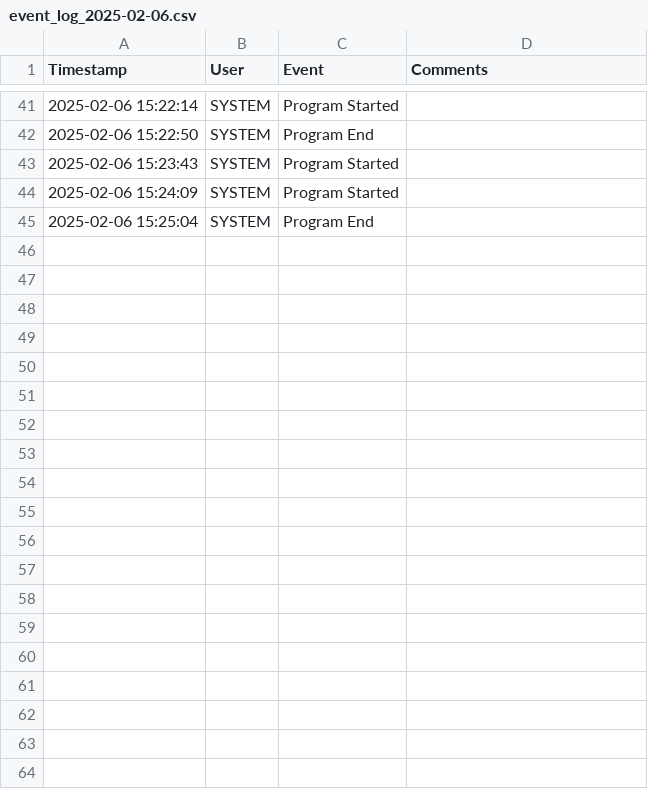
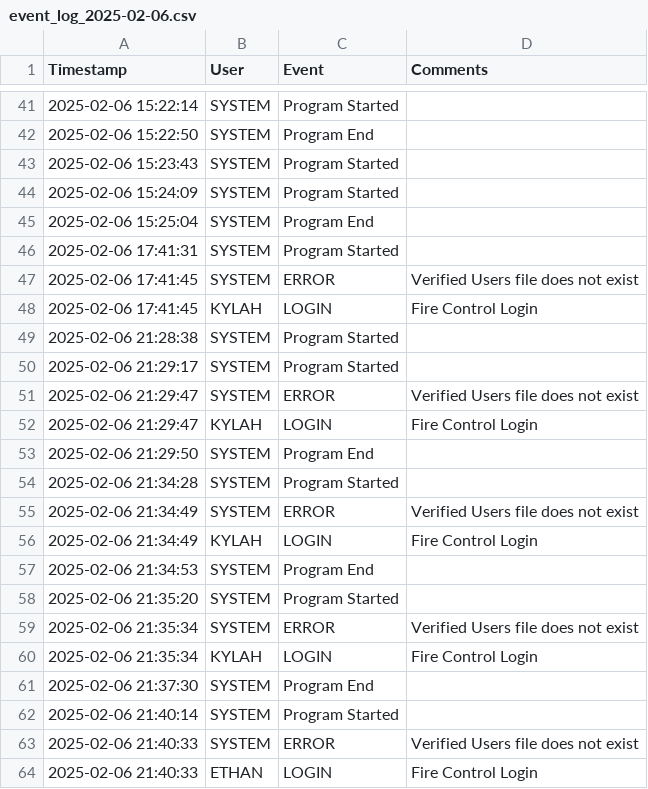
Before and after one commit to emcoffin1/Rocket-Stand, a CSV file: Loggers/event_log_2025-02-06.csv, drawn as a sheet; only a part is shown, gaps mark what is left out; the diff covers the shown part only; the diff names each change by its address in the sheet, - before the commit and + after, or states it on an @@ line.

```diff
--- a/Loggers/event_log_2025-02-06.csv
+++ b/Loggers/event_log_2025-02-06.csv
+row 46: 2025-02-06 17:41:31 | SYSTEM | Program Started
+row 47: 2025-02-06 17:41:45 | SYSTEM | ERROR | Verified Users file does not exist
+row 48: 2025-02-06 17:41:45 | KYLAH | LOGIN | Fire Control Login
+row 49: 2025-02-06 21:28:38 | SYSTEM | Program Started
+row 50: 2025-02-06 21:29:17 | SYSTEM | Program Started
+row 51: 2025-02-06 21:29:47 | SYSTEM | ERROR | Verified Users file does not exist
+row 52: 2025-02-06 21:29:47 | KYLAH | LOGIN | Fire Control Login
+row 53: 2025-02-06 21:29:50 | SYSTEM | Program End
+row 54: 2025-02-06 21:34:28 | SYSTEM | Program Started
+row 55: 2025-02-06 21:34:49 | SYSTEM | ERROR | Verified Users file does not exist
+row 56: 2025-02-06 21:34:49 | KYLAH | LOGIN | Fire Control Login
+row 57: 2025-02-06 21:34:53 | SYSTEM | Program End
+row 58: 2025-02-06 21:35:20 | SYSTEM | Program Started
+row 59: 2025-02-06 21:35:34 | SYSTEM | ERROR | Verified Users file does not exist
+row 60: 2025-02-06 21:35:34 | KYLAH | LOGIN | Fire Control Login
+row 61: 2025-02-06 21:37:30 | SYSTEM | Program End
+row 62: 2025-02-06 21:40:14 | SYSTEM | Program Started
+row 63: 2025-02-06 21:40:33 | SYSTEM | ERROR | Verified Users file does not exist
+row 64: 2025-02-06 21:40:33 | ETHAN | LOGIN | Fire Control Login
```
Also changed, not shown: 34 added rows elsewhere in this file, 3 other files.
